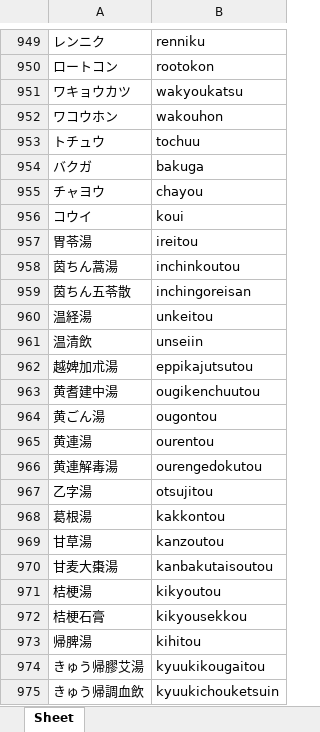
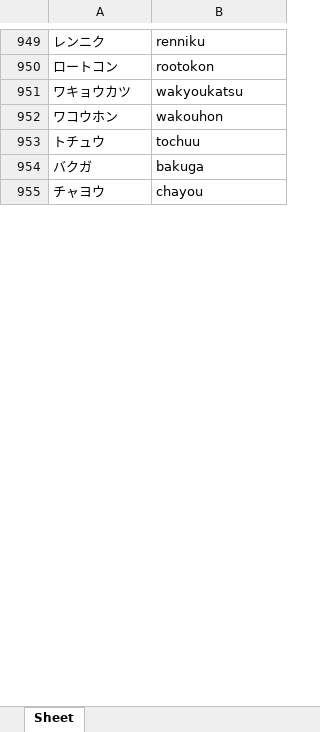
Before and after one commit to m-h-61/soramimi, an Excel workbook: medicine_library.xlsx, sheet Sheet, drawn as a sheet; only a part is shown, gaps mark what is left out; values as stored, in another font and other column widths than the file's, no borders; the diff covers the shown part only; the diff names each change by its address in the sheet, - before the commit and + after, or states it on an @@ line.

Commit message:
1030 commit.

```diff
--- a/medicine_library.xlsx (sheet Sheet)
+++ b/medicine_library.xlsx (sheet Sheet)
-row 956: コウイ | koui
-row 957: 胃苓湯 | ireitou
-row 958: 茵ちん蒿湯 | inchinkoutou
-row 959: 茵ちん五苓散 | inchingoreisan
-row 960: 温経湯 | unkeitou
-row 961: 温清飲 | unseiin
-row 962: 越婢加朮湯 | eppikajutsutou
-row 963: 黄耆建中湯 | ougikenchuutou
-row 964: 黄ごん湯 | ougontou
-row 965: 黄連湯 | ourentou
-row 966: 黄連解毒湯 | ourengedokutou
-row 967: 乙字湯 | otsujitou
-row 968: 葛根湯 | kakkontou
-row 969: 甘草湯 | kanzoutou
-row 970: 甘麦大棗湯 | kanbakutaisoutou
-row 971: 桔梗湯 | kikyoutou
-row 972: 桔梗石膏 | kikyousekkou
-row 973: 帰脾湯 | kihitou
-row 974: きゅう帰膠艾湯 | kyuukikougaitou
-row 975: きゅう帰調血飲 | kyuukichouketsuin
```
Also changed, not shown: 117 removed rows elsewhere in this sheet.
